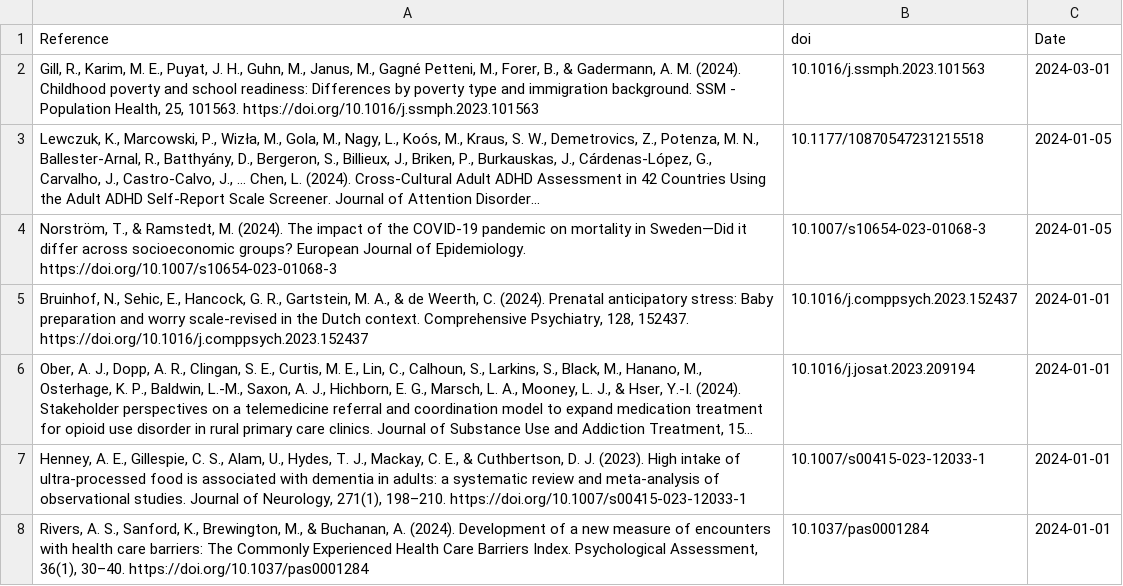
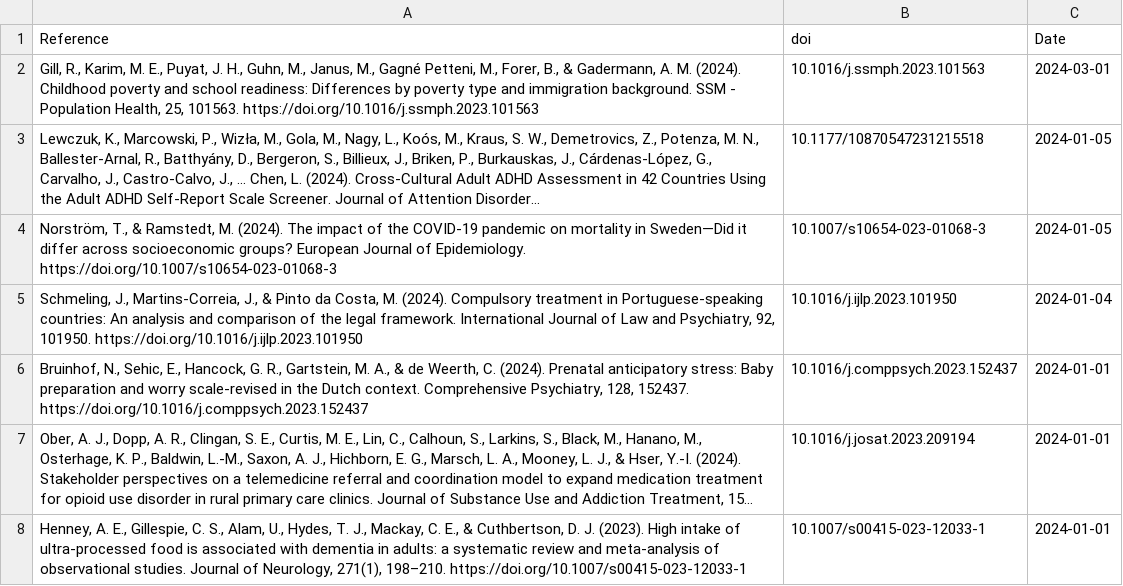
Before and after one commit to FedeGiovannetti/SESNeuroscienceRefs, a CSV file: SESneuroscienceRefs/Data/references_pubmed_ ((socioeconomic status) OR (poverty)) AND (neuroscience) .csv, drawn as a sheet; only a part is shown; the shorter side is filled out with more unchanged rows; long unchanged cells end in ….

```diff
--- a/SESneuroscienceRefs/Data/references_pubmed_ ((socioeconomic status) OR (poverty)) AND (neuroscience) .csv
+++ b/SESneuroscienceRefs/Data/references_pubmed_ ((socioeconomic status) OR (poverty)) AND (neuroscience) .csv
@@ -4,2 +4,3 @@
 "Norström, T., & Ramstedt, M. (2024). The impact of the COVID-19 pandemic on mortality in Sweden—Did it differ across socioeconomic groups? European Journal of Epidemiology. https://doi.org/10.1007/s10654-023-01068-3","10.1007/s10654-023-01068-3",2024-01-05
+"Schmeling, J., Martins-Correia, J., & Pinto da Costa, M. (2024). Compulsory treatment in Portuguese-speaking countries: An analysis and comparison of the legal framework. International Journal of Law and Psychiatry, 92, 101950. https://doi.org/10.1016/j.ijlp.2023.101950","10.1016/j.ijlp.2023.101950",2024-01-04
 "Bruinhof, N., Sehic, E., Hancock, G. R., Gartstein, M. A., & de Weerth, C. (2024). Prenatal anticipatory stress: Baby preparation and worry scale-revised in the Dutch context. Comprehensive Psychiatry, 128, 152437. https://doi.org/10.1016/j.comppsych.2023.152437","10.1016/j.comppsych.2023.152437",2024-01-01
```
